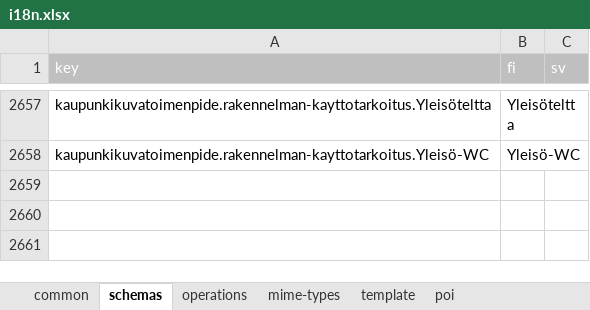
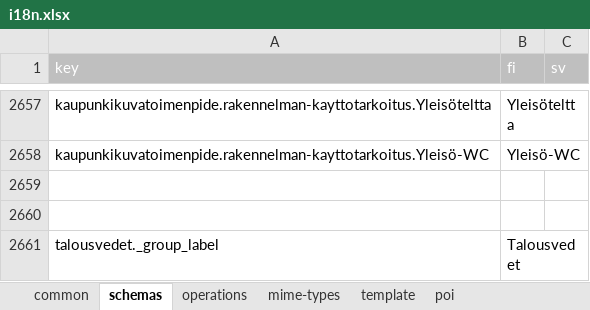
Before and after one commit to lupapiste/lupapiste, an Excel workbook: resources/i18n.xlsx, sheet schemas, drawn as a sheet; only a part is shown, gaps mark what is left out; values as stored, in another font and other column widths than the file's, no borders; conditional formats not drawn; the diff names each change by its address in the sheet, - before the commit and + after, or states it on an @@ line.

Commit message:
talousvedet._group_label

```diff
--- a/resources/i18n.xlsx (sheet schemas)
+++ b/resources/i18n.xlsx (sheet schemas)
+row 2659: (empty)
+row 2660: (empty)
+row 2661: talousvedet._group_label | Talousvedet
```
